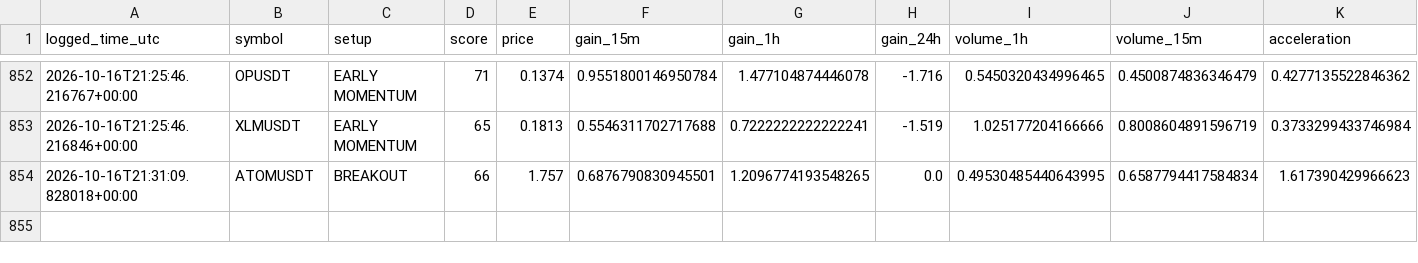
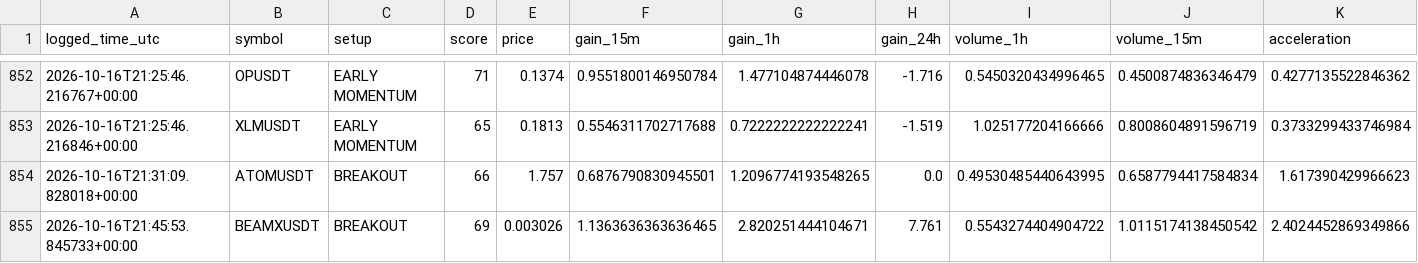
Before and after one commit to islam1977/v3, a CSV file: early_watch_log.csv, drawn as a sheet; only a part is shown, gaps mark what is left out; rows hold the shown columns only; the diff names each change by its address in the sheet, - before the commit and + after, or states it on an @@ line.

```diff
--- a/early_watch_log.csv
+++ b/early_watch_log.csv
+row 855: 2026-10-16T21:45:53.845733+00:00 | BEAMXUSDT | BREAKOUT | 69 | 0.003026 | 1.1363636363636465 | 2.820251444104671 | 7.761 | 0.5543274404904722 | 1.0115174138450542 | 2.4024452869349866
```
Also changed, not shown: 2 other files.
